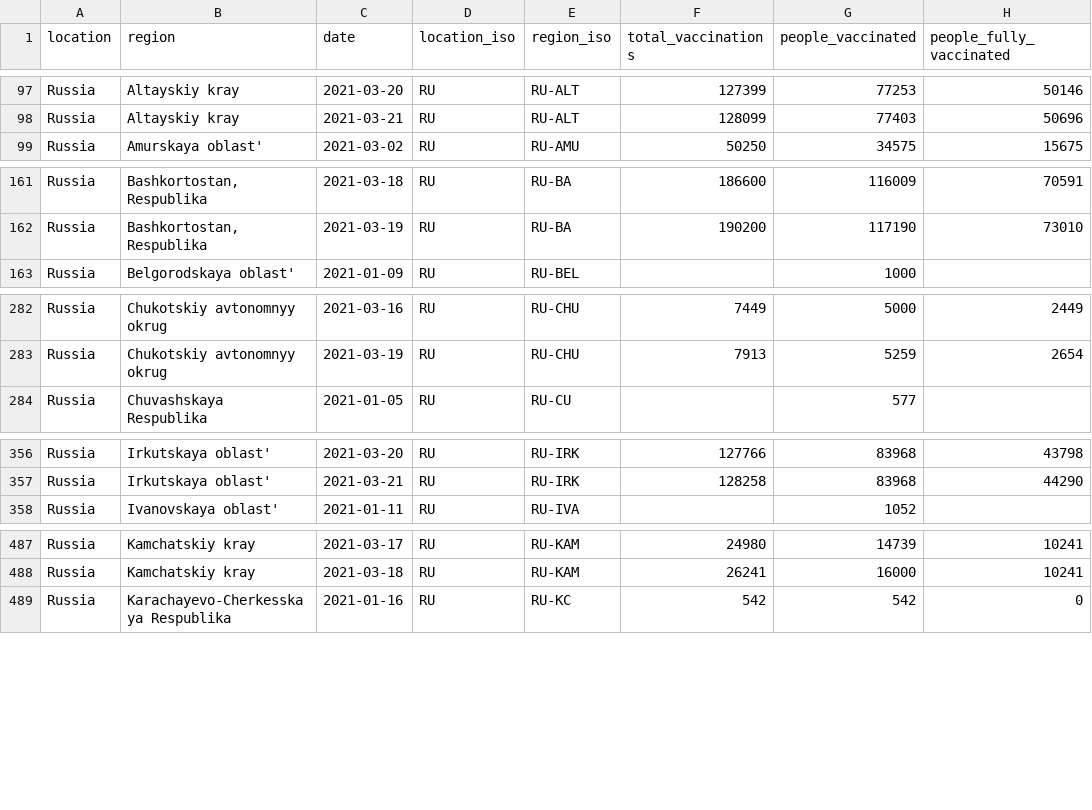
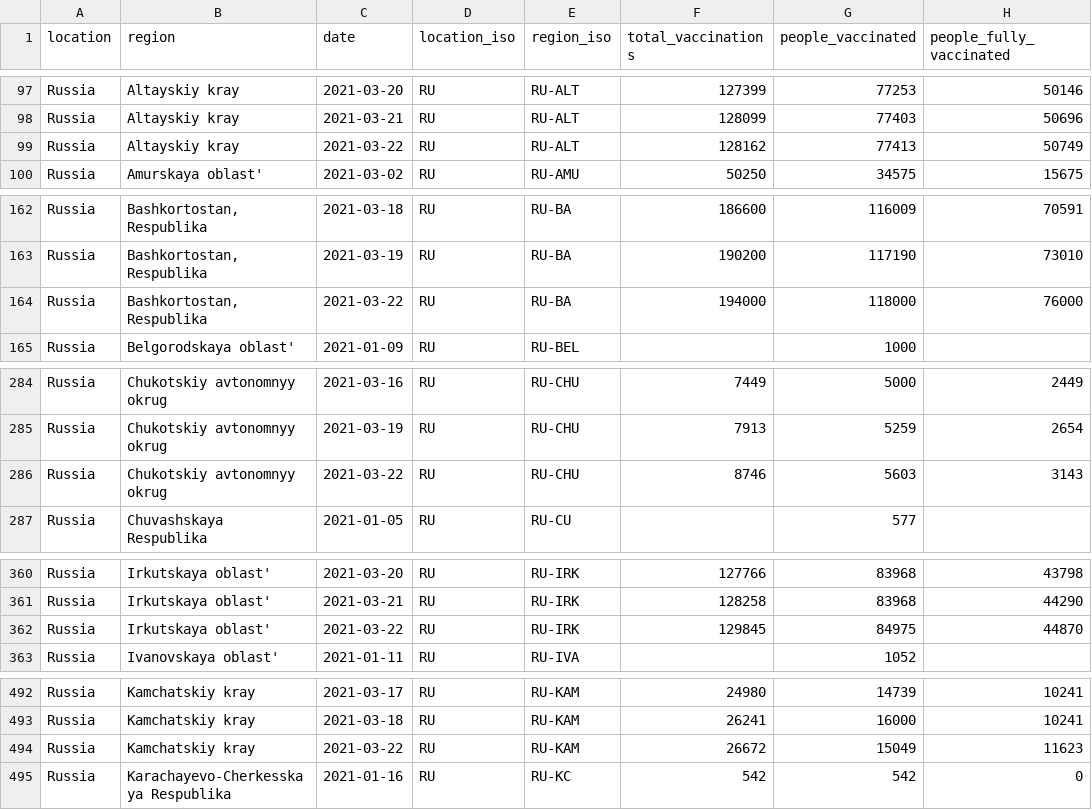
Before and after one commit to sociepy/covid19-vaccination-subnational, a CSV file: data/countries/Russia.csv, drawn as a sheet; only a part is shown, gaps mark what is left out; the diff covers the shown part only.

```diff
--- a/data/countries/Russia.csv
+++ b/data/countries/Russia.csv
@@ -98,2 +98,3 @@ Russia,Altayskiy kray,2021-03-20,RU,RU-ALT,127399,77253,50146
 Russia,Altayskiy kray,2021-03-21,RU,RU-ALT,128099,77403,50696
+Russia,Altayskiy kray,2021-03-22,RU,RU-ALT,128162,77413,50749
 Russia,Amurskaya oblast',2021-03-02,RU,RU-AMU,50250,34575,15675
@@ -162,2 +163,3 @@ Russia,"Bashkortostan, Respublika",2021-03-18,RU,RU-BA,186600,116009,70591
 Russia,"Bashkortostan, Respublika",2021-03-19,RU,RU-BA,190200,117190,73010
+Russia,"Bashkortostan, Respublika",2021-03-22,RU,RU-BA,194000,118000,76000
 Russia,Belgorodskaya oblast',2021-01-09,RU,RU-BEL,,1000,
@@ -283,2 +285,3 @@ Russia,Chukotskiy avtonomnyy okrug,2021-03-16,RU,RU-CHU,7449,5000,2449
 Russia,Chukotskiy avtonomnyy okrug,2021-03-19,RU,RU-CHU,7913,5259,2654
+Russia,Chukotskiy avtonomnyy okrug,2021-03-22,RU,RU-CHU,8746,5603,3143
 Russia,Chuvashskaya Respublika,2021-01-05,RU,RU-CU,,577,
@@ -357,2 +361,3 @@ Russia,Irkutskaya oblast',2021-03-20,RU,RU-IRK,127766,83968,43798
 Russia,Irkutskaya oblast',2021-03-21,RU,RU-IRK,128258,83968,44290
+Russia,Irkutskaya oblast',2021-03-22,RU,RU-IRK,129845,84975,44870
 Russia,Ivanovskaya oblast',2021-01-11,RU,RU-IVA,,1052,
@@ -488,2 +493,3 @@ Russia,Kamchatskiy kray,2021-03-17,RU,RU-KAM,24980,14739,10241
 Russia,Kamchatskiy kray,2021-03-18,RU,RU-KAM,26241,16000,10241
+Russia,Kamchatskiy kray,2021-03-22,RU,RU-KAM,26672,15049,11623
 Russia,Karachayevo-Cherkesskaya Respublika,2021-01-16,RU,RU-KC,542,542,0
```
Also changed, not shown: 7 added rows elsewhere in this file, data/countries/Czechia.csv, data/countries/Lebanon.csv, 13 other files.
